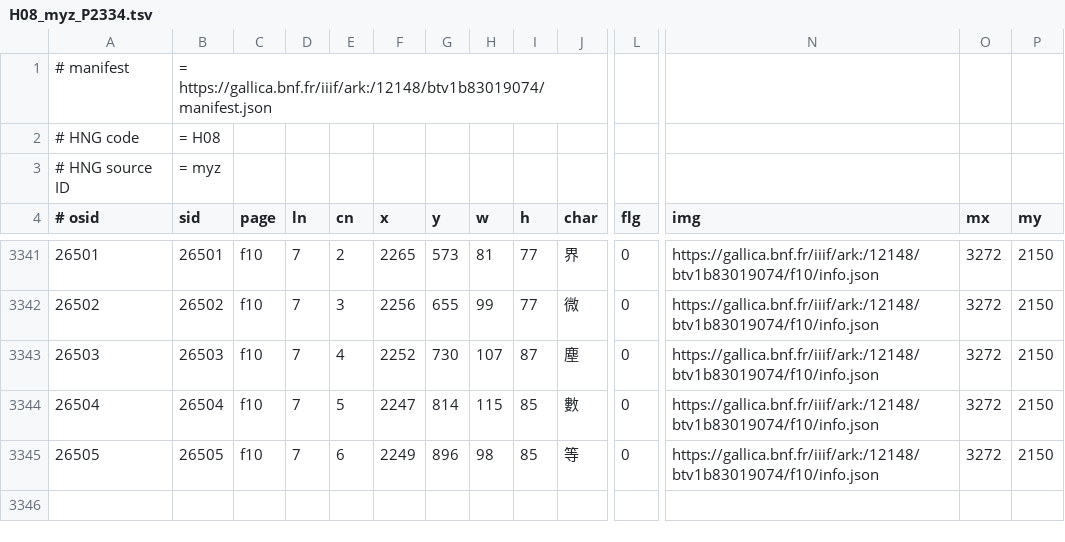
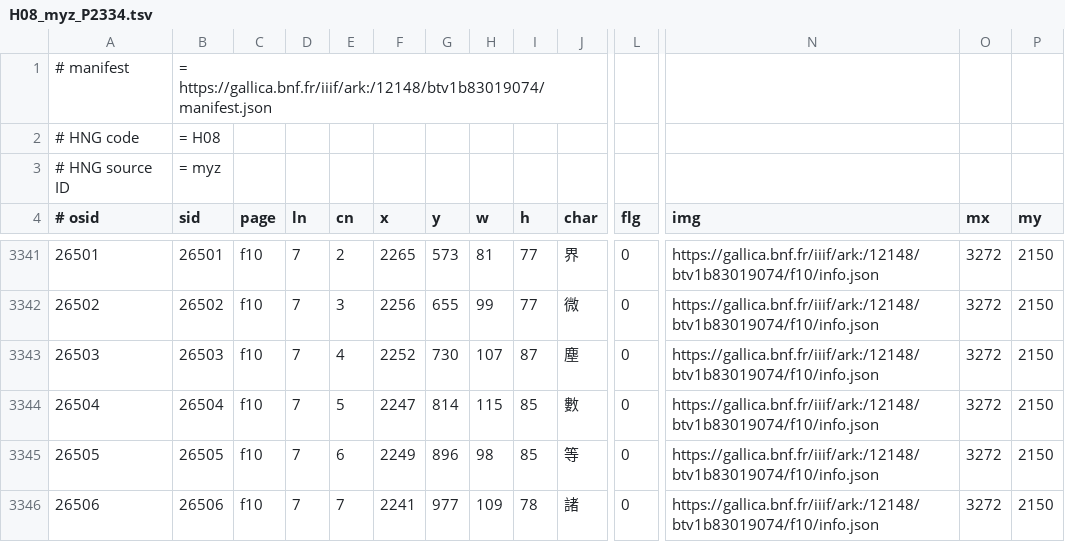
Before and after one commit to chise/hng-kiridashi-data, a TSV file: H08_myz_P2334.tsv, drawn as a sheet; only a part is shown, gaps mark what is left out; rows hold the shown columns only; the diff names each change by its address in the sheet, - before the commit and + after, or states it on an @@ line.

Commit message:
([26506] f10/7-7: (2241,977)+109+78 (諸)): add [via Kiridashi-kun]

```diff
--- a/H08_myz_P2334.tsv
+++ b/H08_myz_P2334.tsv
+row 3346: 26506 | 26506 | f10 | 7 | 7 | 2241 | 977 | 109 | 78 | 諸 | 0 | https://gallica.bnf.fr/iiif/ark:/12148/btv1b83019074/f10/info.json | 3272 | 2150
```
